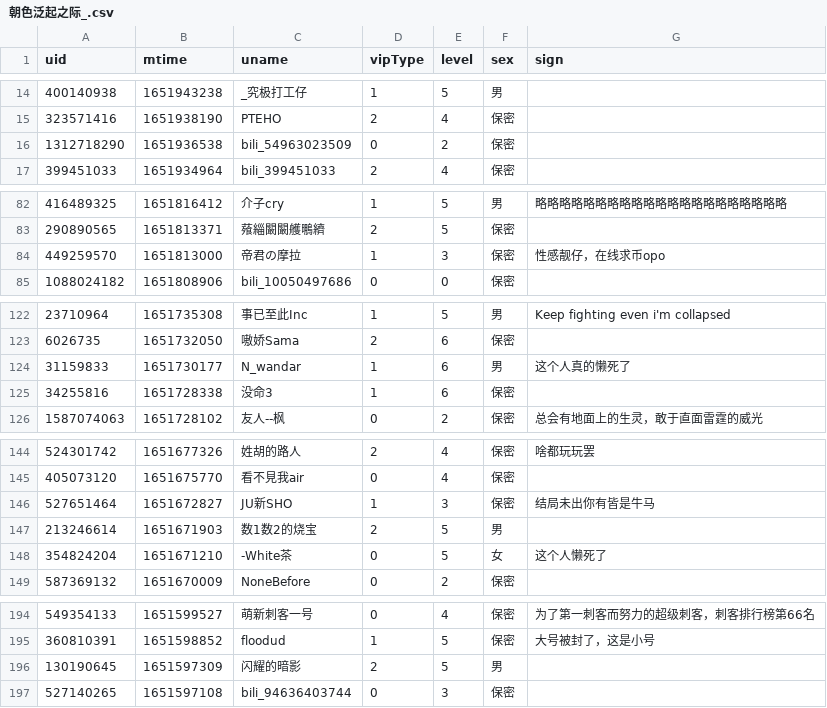
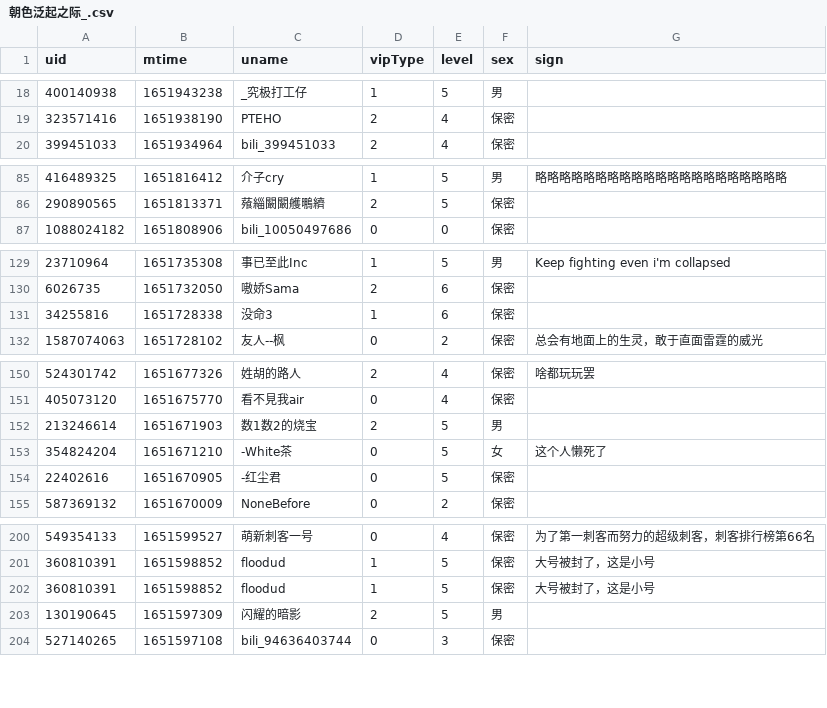
Before and after one commit to Brx86/web, a CSV file: 439916362/朝色泛起之际_.csv, drawn as a sheet; only a part is shown, gaps mark what is left out; the diff covers the shown part only.

```diff
--- a/439916362/朝色泛起之际_.csv
+++ b/439916362/朝色泛起之际_.csv
@@ -15,3 +19,2 @@ uid,mtime,uname,vipType,level,sex,sign
 323571416,1651938190,PTEHO,2,4,保密,
-1312718290,1651936538,bili_54963023509,0,2,保密,
 399451033,1651934964,bili_399451033,2,4,保密,
@@ -83,3 +86,2 @@ uid,mtime,uname,vipType,level,sex,sign
 290890565,1651813371,薞緇闞闞艧䳟纃,2,5,保密,
-449259570,1651813000,帝君の摩拉,1,3,保密,性感靓仔，在线求币opo
 1088024182,1651808906,bili_10050497686,0,0,保密,
@@ -123,3 +130,2 @@ uid,mtime,uname,vipType,level,sex,sign
 6026735,1651732050,嗷娇Sama,2,6,保密,
-31159833,1651730177,N_wandar,1,6,男,这个人真的懒死了
 34255816,1651728338,没命3,1,6,保密,
@@ -145,5 +151,5 @@ uid,mtime,uname,vipType,level,sex,sign
 405073120,1651675770,看不見我air,0,4,保密,
-527651464,1651672827,JU新SHO,1,3,保密,结局未出你有皆是牛马
 213246614,1651671903,数1数2的烧宝,2,5,男,
 354824204,1651671210,-White茶,0,5,女,这个人懒死了
+22402616,1651670905,-红尘君,0,5,保密,
 587369132,1651670009,NoneBefore,0,2,保密,
@@ -195,2 +201,3 @@ uid,mtime,uname,vipType,level,sex,sign
 360810391,1651598852,floodud,1,5,保密,大号被封了，这是小号
+360810391,1651598852,floodud,1,5,保密,大号被封了，这是小号
 130190645,1651597309,闪耀的暗影,2,5,男,
```
Also changed, not shown: 10 added rows and 8 removed rows elsewhere in this file, 172809260/晨露ZLQ.csv, 25773550/Ayatale.csv, 3 other files.
